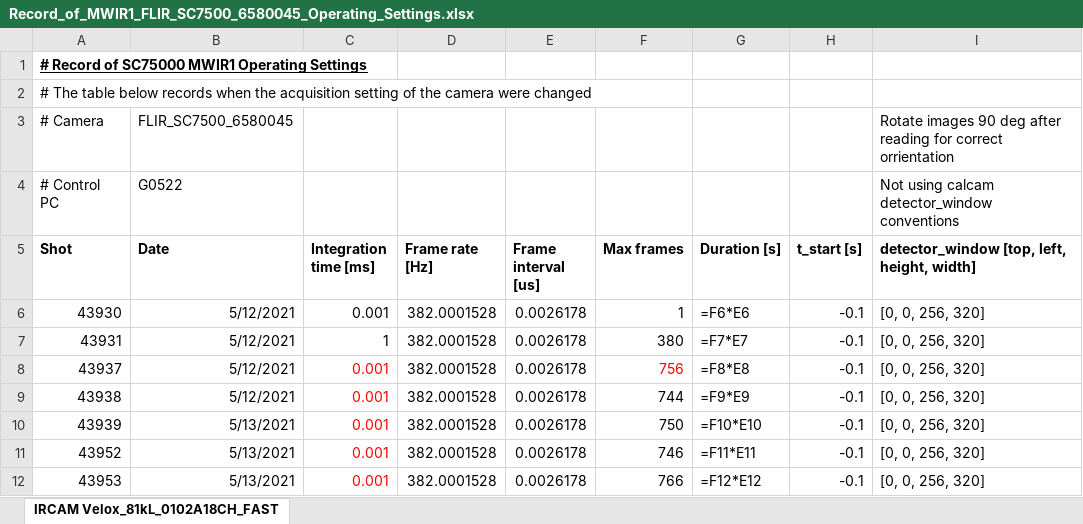
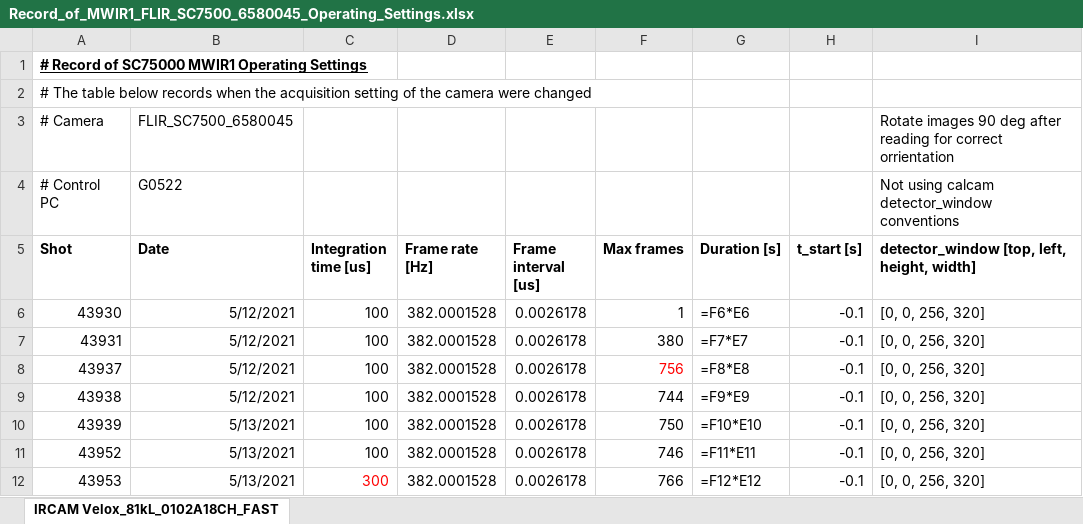
Before and after one commit to TomFarley/ir_tools, an Excel workbook: ir_tools/data_formats/meta_data_record/Record_of_MWIR1_FLIR_SC7500_6580045_Operating_Settings.xlsx, sheet IRCAM Velox_81kL_0102A18CH_FAST, drawn as a sheet; only a part is shown; values as stored, in another font and other column widths than the file's, no borders; formulas without a stored value are shown as written; the diff names each change by its address in the sheet, - before the commit and + after, or states it on an @@ line.

```diff
--- a/ir_tools/data_formats/meta_data_record/Record_of_MWIR1_FLIR_SC7500_6580045_Operating_Settings.xlsx (sheet IRCAM Velox_81kL_0102A18CH_FAST)
+++ b/ir_tools/data_formats/meta_data_record/Record_of_MWIR1_FLIR_SC7500_6580045_Operating_Settings.xlsx (sheet IRCAM Velox_81kL_0102A18CH_FAST)
-C5: Integration time [ms]
+C5: Integration time [us]
-C6 (Integration time [us]): 0.001
+C6 (Integration time [us]): 100
-C7 (Integration time [us]): 1
+C7 (Integration time [us]): 100
-C8:C11 (Integration time [us]): 0.001
+C8:C11 (Integration time [us]): 100
-C8:C11 text colour: #FF0000
+C8:C11 text colour: black
-C12 (Integration time [us]): 0.001
+C12 (Integration time [us]): 300
```
Also changed, not shown: ir_tools/data_formats/meta_data_record/Record_of_IRCAM_Velox_81kL_0102A_Operating_Settings.xlsx, 1 other file.
